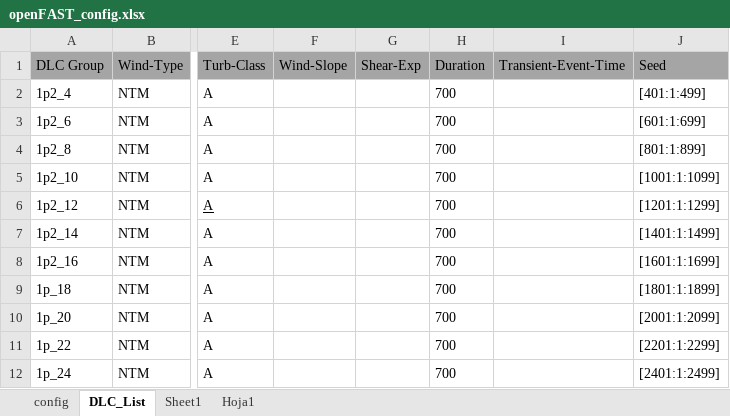
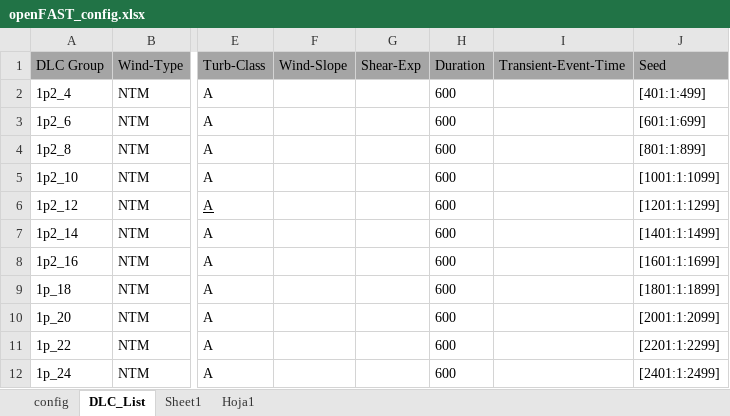
Before and after one commit to hugocastroo/AMPoWS, an Excel workbook: examples/openFAST_config.xlsx, sheet DLC_List, drawn as a sheet; only a part is shown, gaps mark what is left out; values as stored, in another font and other column widths than the file's, no borders; the diff names each change by its address in the sheet, - before the commit and + after, or states it on an @@ line.

```diff
--- a/examples/openFAST_config.xlsx (sheet DLC_List)
+++ b/examples/openFAST_config.xlsx (sheet DLC_List)
-H2:H12 (Duration): 700
+H2:H12 (Duration): 600
```
Also changed, not shown: 5 other files.
